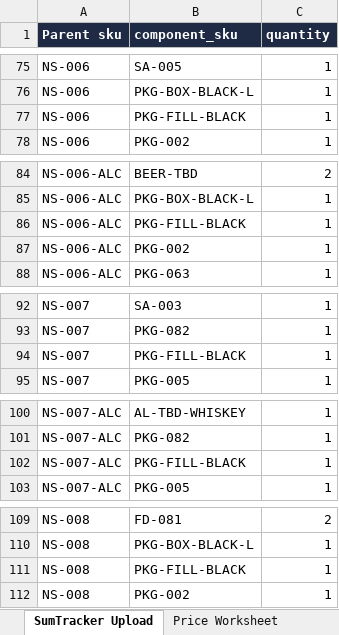
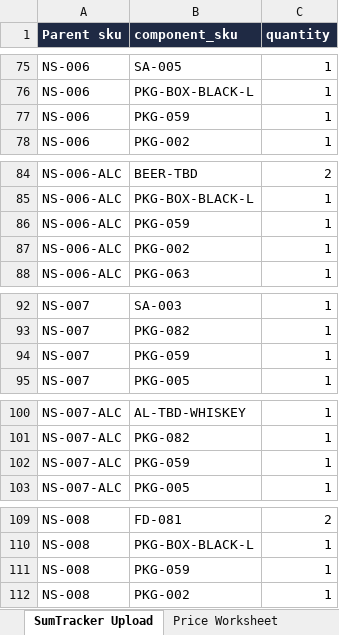
Before and after one commit to jgrasty123/Night-Shift-Gifts, an Excel workbook: catalog/nightshift_MASTER_bundles.xlsx, sheet SumTracker Upload, drawn as a sheet; only a part is shown, gaps mark what is left out; values as stored, in another font and other column widths than the file's, no borders; the diff names each change by its address in the sheet, - before the commit and + after, or states it on an @@ line.

Commit message:
PKG-059 krinkle fill for all baskets; retire booze-free collection/tag (handled by variants)

```diff
--- a/catalog/nightshift_MASTER_bundles.xlsx (sheet SumTracker Upload)
+++ b/catalog/nightshift_MASTER_bundles.xlsx (sheet SumTracker Upload)
-B77 (component_sku): PKG-FILL-BLACK
+B77 (component_sku): PKG-059
-B86 (component_sku): PKG-FILL-BLACK
+B86 (component_sku): PKG-059
-B94 (component_sku): PKG-FILL-BLACK
+B94 (component_sku): PKG-059
-B102 (component_sku): PKG-FILL-BLACK
+B102 (component_sku): PKG-059
-B111 (component_sku): PKG-FILL-BLACK
+B111 (component_sku): PKG-059
```
Also changed, not shown: sheet Night Shift Master Bundles, sheet Price Worksheet, sheet New Components, sheet Open Flags, 9 other files.
